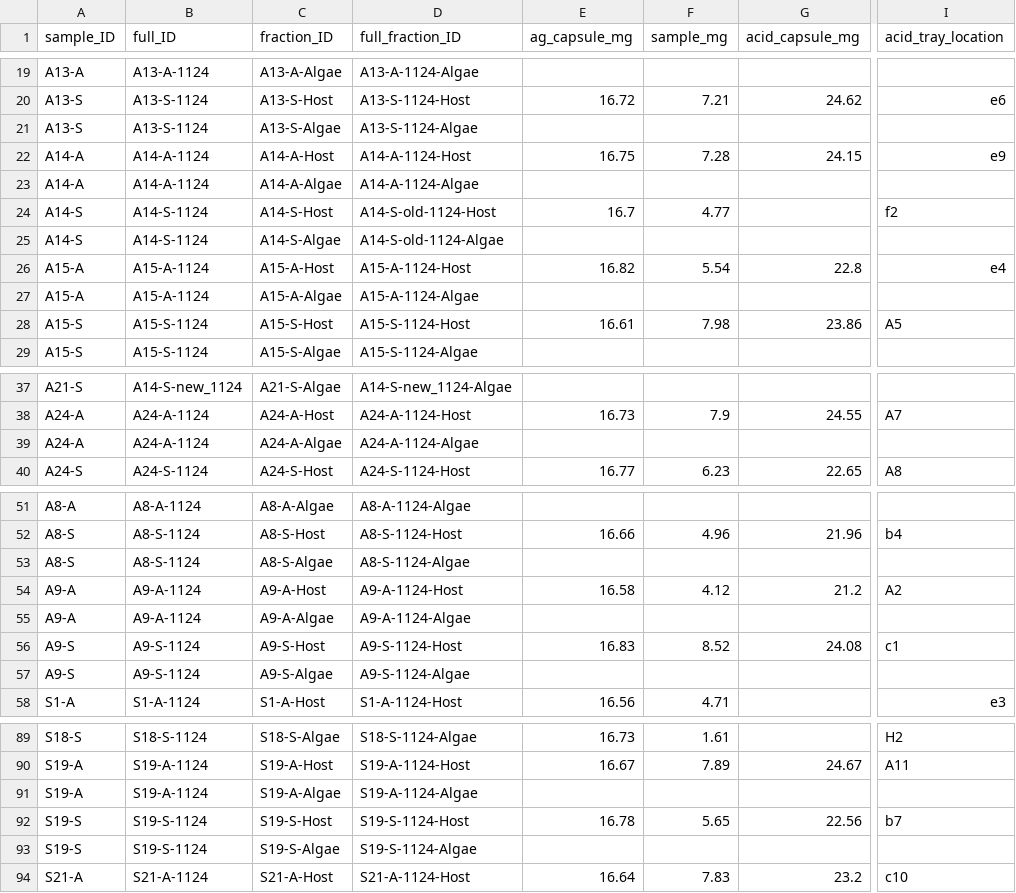
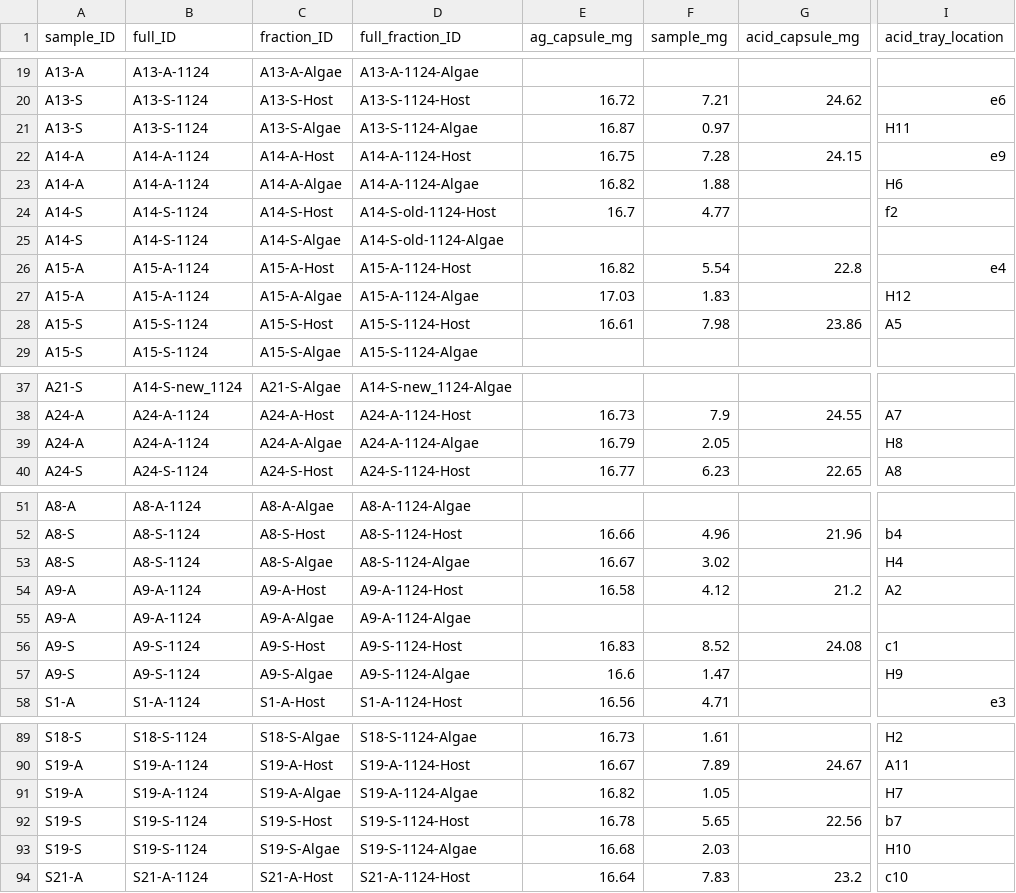
Before and after one commit to mayapow/oculina_seasonal, a CSV file: Data/Nov_2024/oculina_nov24_isotope_weights.csv, drawn as a sheet; only a part is shown, gaps mark what is left out; the diff covers the shown part only; the diff names each change by its address in the sheet, - before the commit and + after, or states it on an @@ line.

Commit message:
isotopes!

```diff
--- a/Data/Nov_2024/oculina_nov24_isotope_weights.csv
+++ b/Data/Nov_2024/oculina_nov24_isotope_weights.csv
-E21 (ag_capsule_mg): (empty)
+E21 (ag_capsule_mg): 16.87
-F21 (sample_mg): (empty)
+F21 (sample_mg): 0.97
-I21 (acid_tray_location): (empty)
+I21 (acid_tray_location): H11
-E23 (ag_capsule_mg): (empty)
+E23 (ag_capsule_mg): 16.82
-F23 (sample_mg): (empty)
+F23 (sample_mg): 1.88
-I23 (acid_tray_location): (empty)
+I23 (acid_tray_location): H6
-E27 (ag_capsule_mg): (empty)
+E27 (ag_capsule_mg): 17.03
-F27 (sample_mg): (empty)
+F27 (sample_mg): 1.83
-I27 (acid_tray_location): (empty)
+I27 (acid_tray_location): H12
-E39 (ag_capsule_mg): (empty)
+E39 (ag_capsule_mg): 16.79
-F39 (sample_mg): (empty)
+F39 (sample_mg): 2.05
-I39 (acid_tray_location): (empty)
+I39 (acid_tray_location): H8
-E53 (ag_capsule_mg): (empty)
+E53 (ag_capsule_mg): 16.67
-F53 (sample_mg): (empty)
+F53 (sample_mg): 3.02
-I53 (acid_tray_location): (empty)
+I53 (acid_tray_location): H4
-E57 (ag_capsule_mg): (empty)
+E57 (ag_capsule_mg): 16.6
-F57 (sample_mg): (empty)
+F57 (sample_mg): 1.47
-I57 (acid_tray_location): (empty)
+I57 (acid_tray_location): H9
-E91 (ag_capsule_mg): (empty)
+E91 (ag_capsule_mg): 16.82
-F91 (sample_mg): (empty)
+F91 (sample_mg): 1.05
-I91 (acid_tray_location): (empty)
+I91 (acid_tray_location): H7
-E93 (ag_capsule_mg): (empty)
+E93 (ag_capsule_mg): 16.68
-F93 (sample_mg): (empty)
+F93 (sample_mg): 2.03
-I93 (acid_tray_location): (empty)
+I93 (acid_tray_location): H10
```
Also changed, not shown: 3 edited cells elsewhere in this file.
